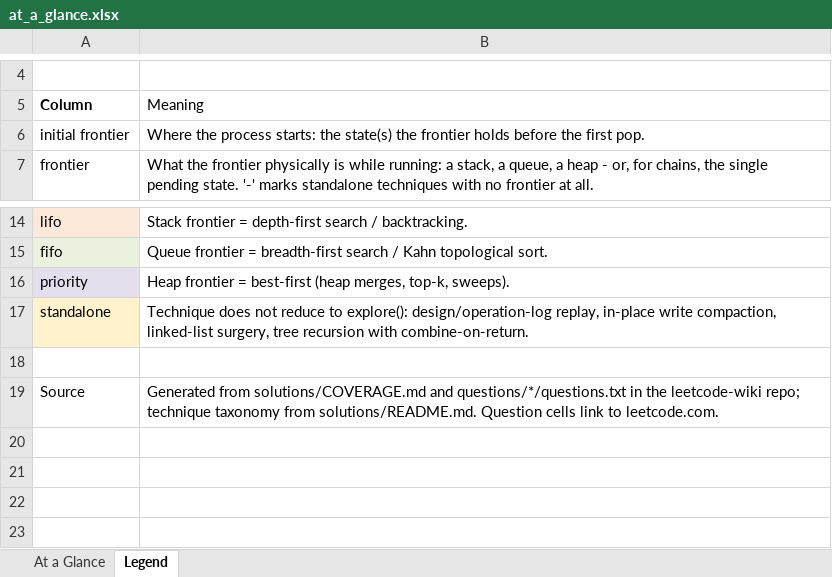
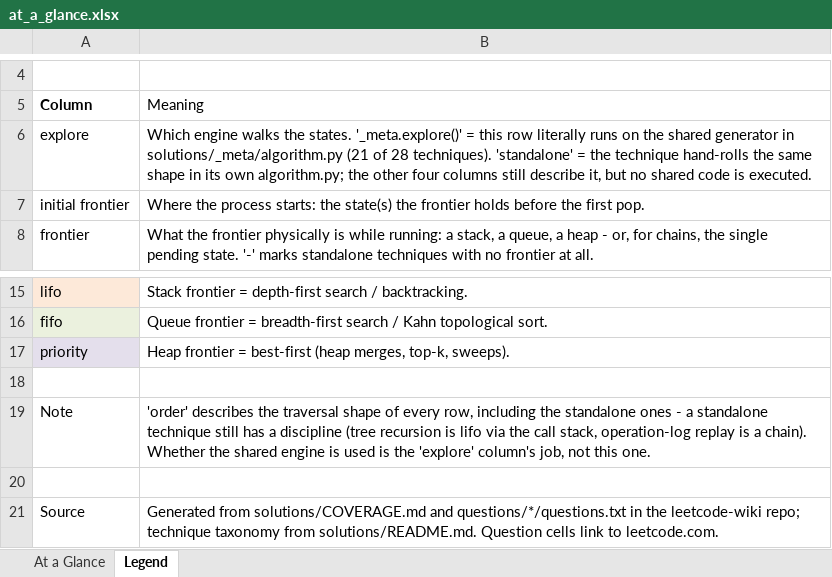
Before and after one commit to Ghost---Shadow/leetcode-wiki, an Excel workbook: solutions/at_a_glance.xlsx, sheet Legend, drawn as a sheet; only a part is shown, gaps mark what is left out; values as stored, in another font and other column widths than the file's, no borders; addresses are those after the commit; the diff names each change by its address in the sheet, - before the commit and + after, or states it on an @@ line.

```diff
--- a/solutions/at_a_glance.xlsx (sheet Legend)
+++ b/solutions/at_a_glance.xlsx (sheet Legend)
+row 6: explore | Which engine walks the states. '_meta.explore()' = this row literally runs on the shared generator in solutions/_meta/algorithm.py (21 of 28 techniques). 'standalone' = the technique hand-rolls the same shape in its own algorithm.py; the other four columns still describe it, but no shared code is executed.
-row 18: standalone | Technique does not reduce to explore(): design/operation-log replay, in-place write compaction, linked-list surgery, tree recursion with combine-on-return.
+row 18: (empty)
-A18 fill: #FFF2CC
+A18 fill: none
+row 19: Note | 'order' describes the traversal shape of every row, including the standalone ones - a standalone technique still has a discipline (tree recursion is lifo via the call stack, operation-log replay is a chain). Whether the shared engine is used is the 'explore' column's job, not this one.
```
Also changed, not shown: sheet At a Glance.
